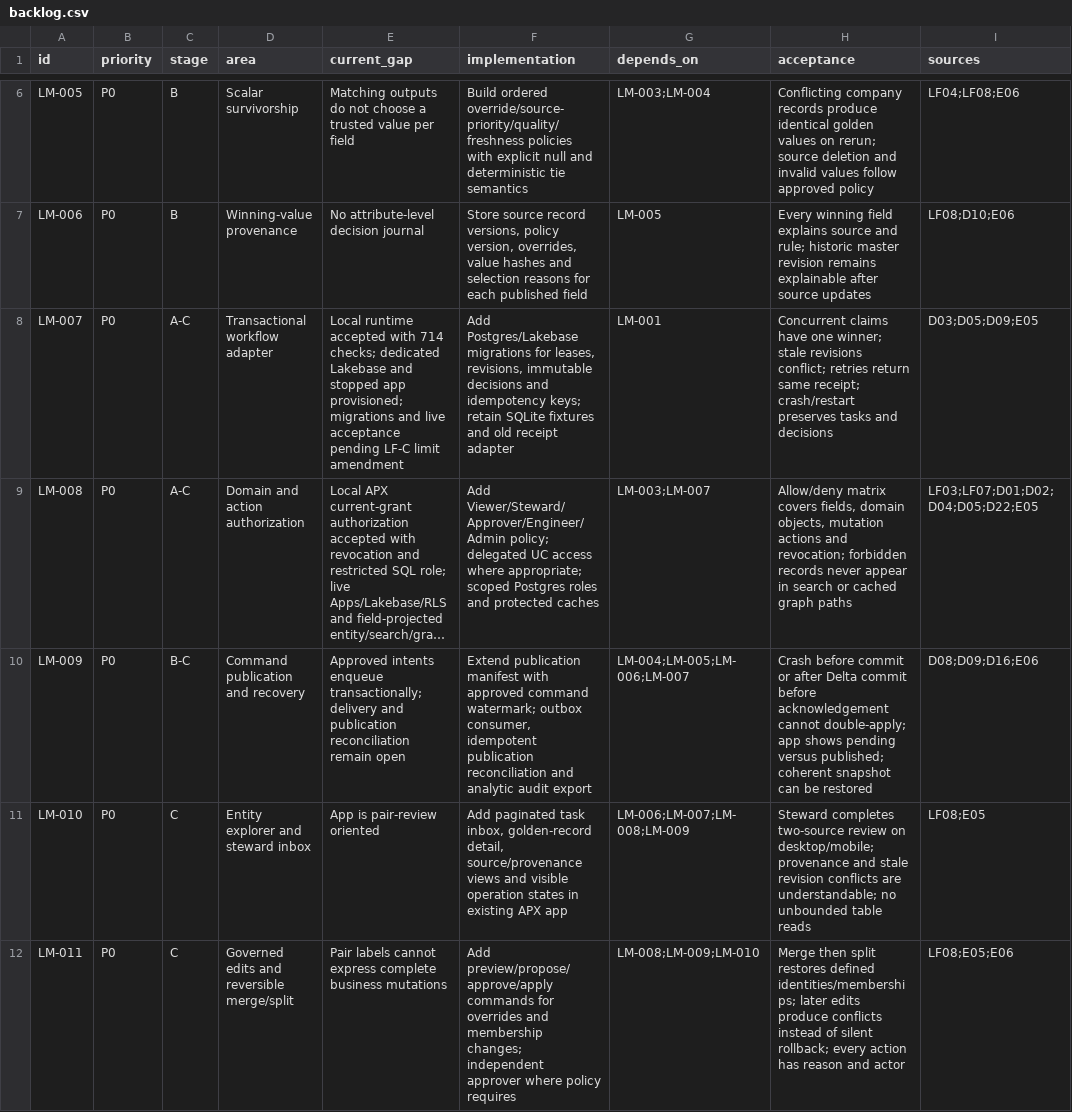
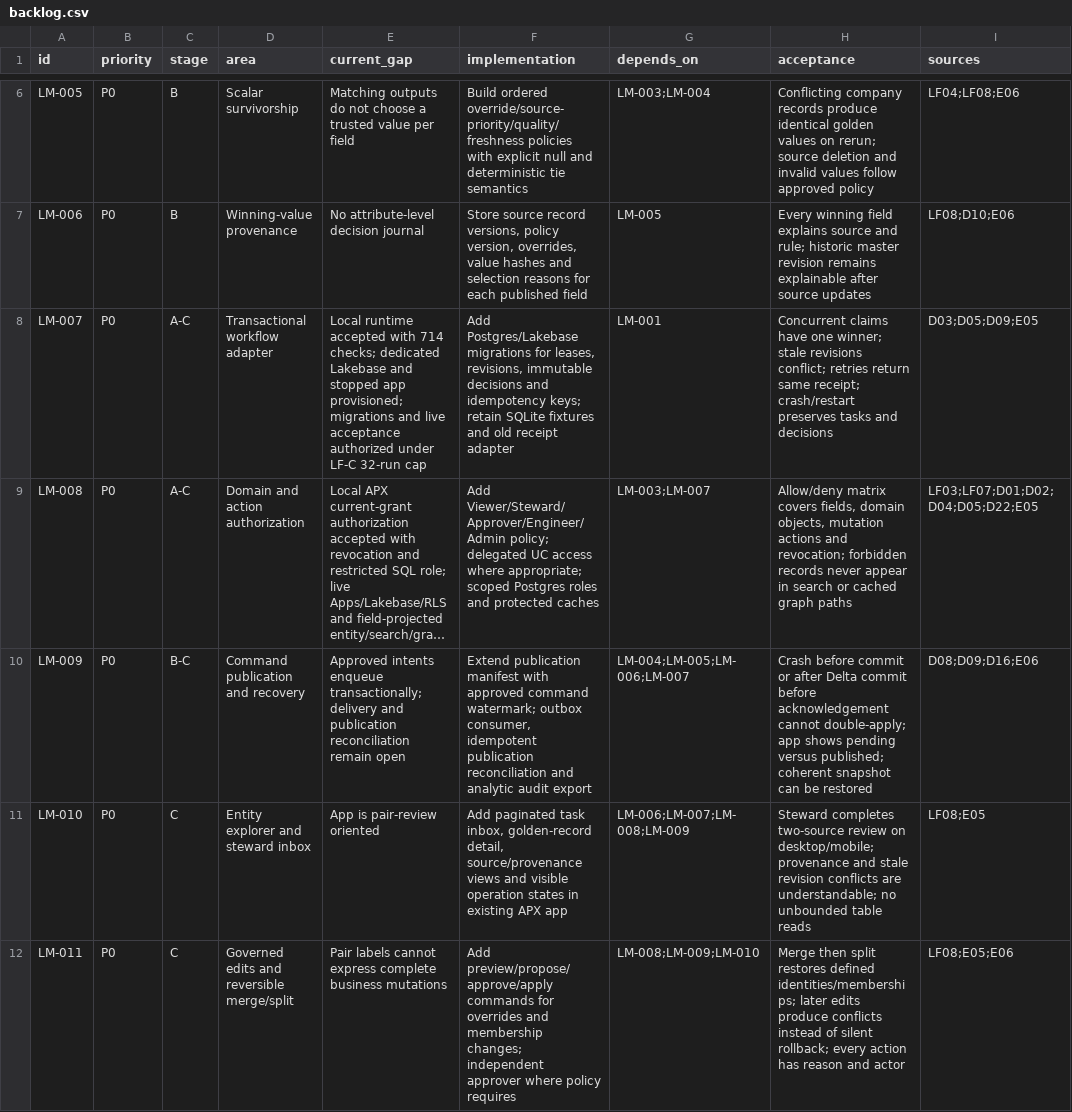
Before and after one commit to laurentfabre/lakematch, a CSV file: spec/research/lakefusion/backlog.csv, drawn as a sheet; only a part is shown, gaps mark what is left out; long unchanged cells end in …; the diff names each change by its address in the sheet, - before the commit and + after, or states it on an @@ line.

Commit message:
Raise LF-C cap to 32 and authorize retained-app installation

```diff
--- a/spec/research/lakefusion/backlog.csv
+++ b/spec/research/lakefusion/backlog.csv
-E8 (current_gap): …live acceptance pending LF-C limit amendment
+E8 (current_gap): …live acceptance authorized under LF-C 32-run cap
```
Also changed, not shown: 4 other files.
